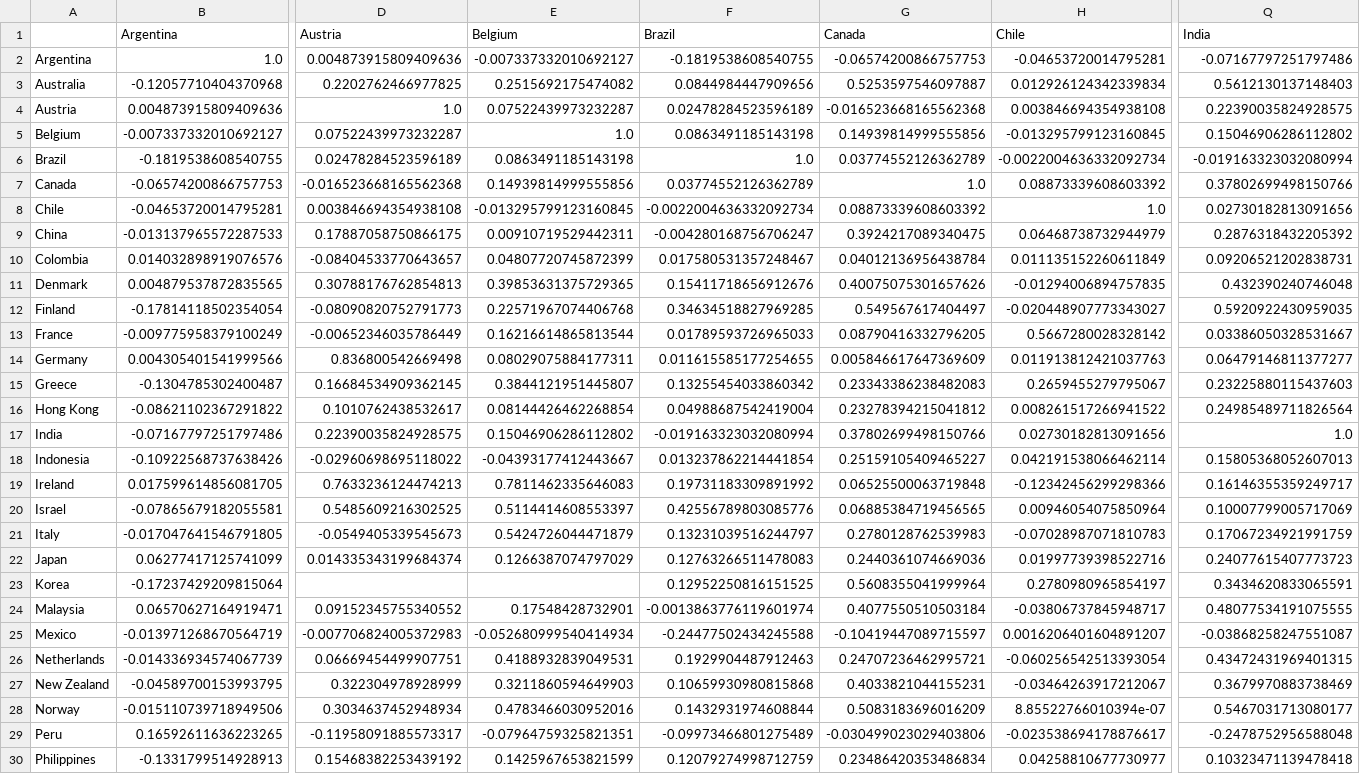
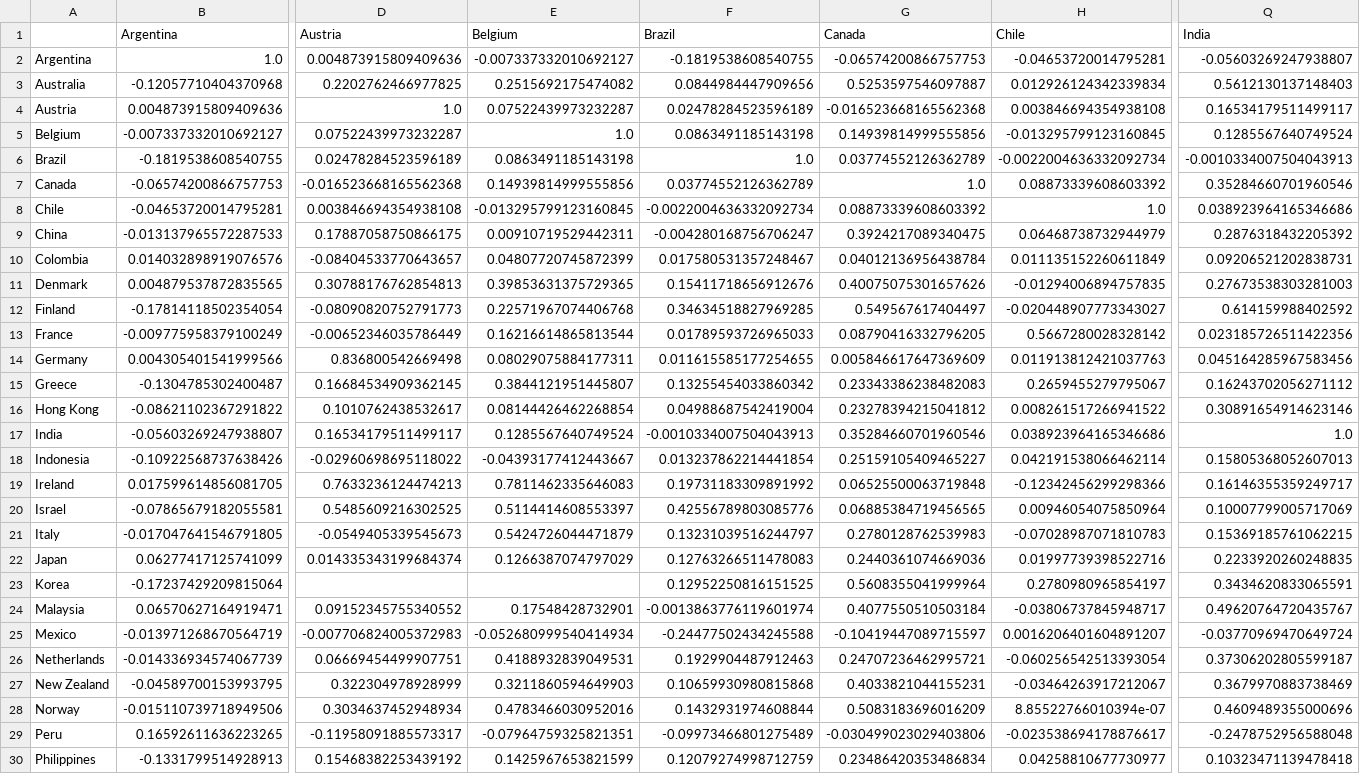
Before and after one commit to unbalancedparentheses/forex-centuries, a CSV file: data/derived/analysis/yearly_correlation_matrix.csv, drawn as a sheet; only a part is shown, gaps mark what is left out; the diff covers the shown part only; the diff names each change by its address in the sheet, - before the commit and + after, or states it on an @@ line.

```diff
--- a/data/derived/analysis/yearly_correlation_matrix.csv
+++ b/data/derived/analysis/yearly_correlation_matrix.csv
-Q2 (India): -0.07167797251797486
+Q2 (India): -0.05603269247938807
-Q4 (India): 0.22390035824928575
+Q4 (India): 0.16534179511499117
-Q5 (India): 0.15046906286112802
+Q5 (India): 0.1285567640749524
-Q6 (India): -0.019163323032080994
+Q6 (India): -0.0010334007504043913
-Q7 (India): 0.37802699498150766
+Q7 (India): 0.35284660701960546
-Q8 (India): 0.02730182813091656
+Q8 (India): 0.038923964165346686
-Q11 (India): 0.432390240746048
+Q11 (India): 0.27673538303281003
-Q12 (India): 0.5920922430959035
+Q12 (India): 0.614159988402592
-Q13 (India): 0.03386050328531667
+Q13 (India): 0.023185726511422356
-Q14 (India): 0.06479146811377277
+Q14 (India): 0.045164285967583456
-Q15 (India): 0.23225880115437603
+Q15 (India): 0.16243702056271112
-Q16 (India): 0.24985489711826564
+Q16 (India): 0.30891654914623146
-B17 (Argentina): -0.07167797251797486
+B17 (Argentina): -0.05603269247938807
-D17 (Austria): 0.22390035824928575
+D17 (Austria): 0.16534179511499117
-E17 (Belgium): 0.15046906286112802
+E17 (Belgium): 0.1285567640749524
-F17 (Brazil): -0.019163323032080994
+F17 (Brazil): -0.0010334007504043913
-G17 (Canada): 0.37802699498150766
+G17 (Canada): 0.35284660701960546
-H17 (Chile): 0.02730182813091656
+H17 (Chile): 0.038923964165346686
-Q21 (India): 0.17067234921991759
+Q21 (India): 0.15369185761062215
-Q22 (India): 0.24077615407773723
+Q22 (India): 0.2233920260248835
-Q24 (India): 0.48077534191075555
+Q24 (India): 0.49620764720435767
-Q25 (India): -0.03868258247551087
+Q25 (India): -0.03770969470649724
-Q26 (India): 0.43472431969401315
+Q26 (India): 0.37306202805599187
-Q28 (India): 0.5467031713080177
+Q28 (India): 0.4609489355000696
```
Also changed, not shown: 22 edited cells elsewhere in this file, data/derived/analysis/yearly_log_returns.csv, data/derived/analysis/yearly_volatility_stats.csv, 13 other files.
